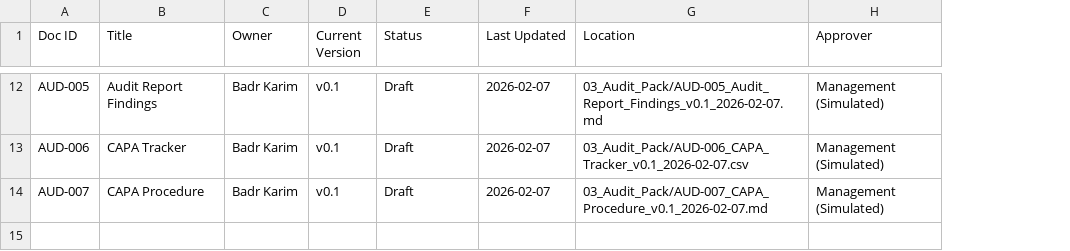
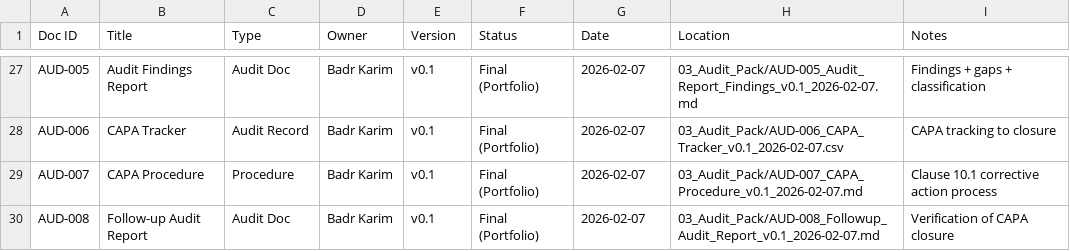
Before and after one commit to badrnkarim/cloudfin-isms-portfolio, a CSV file: 02_Registers/ISMS-009_Document_Register_v0.1_2026-02-07.csv, drawn as a sheet; only a part is shown, gaps mark what is left out; removed rows and columns are numbered as before the commit, all else as after; the diff covers the shown part only; the diff names each change by its address in the sheet, - before the commit and + after, or states it on an @@ line.

Commit message:
Finalize audit-grade traceability (SoA, registers, evidence log, README/map)

```diff
--- a/02_Registers/ISMS-009_Document_Register_v0.1_2026-02-07.csv
+++ b/02_Registers/ISMS-009_Document_Register_v0.1_2026-02-07.csv
+column C (Type), rows 27-29: Audit Doc | Audit Record | Procedure
-column H (Approver), rows 12-14: all Management (Simulated)
+column I (Notes), rows 27-29: Findings + gaps + classification | CAPA tracking to closure | Clause 10.1 corrective action process
-E1: Current Version
+E1: Version
-G1: Last Updated
+G1: Date
-B27 (Title): Audit Report Findings
+B27 (Title): Audit Findings Report
-F27:F29 (Status): Draft
+F27:F29 (Status): Final (Portfolio)
+row 30: AUD-008 | Follow-up Audit Report | Audit Doc | Badr Karim | v0.1 | Final (Portfolio) | 2026-02-07 | 03_Audit_Pack/AUD-008_Followup_Audit_Report_v0.1_2026-02-07.md | Verification of CAPA closure
```
Also changed, not shown: 15 added rows and 26 edited cells elsewhere in this file, 02_Registers/ISMS-005_SoA_v0.1_2026-02-07.csv, 03_Audit_Pack/AUD-004_Evidence_Log_v0.1_2026-02-07.csv, 7 other files.
